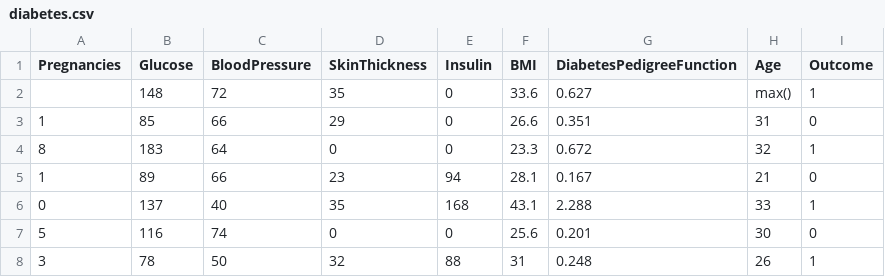
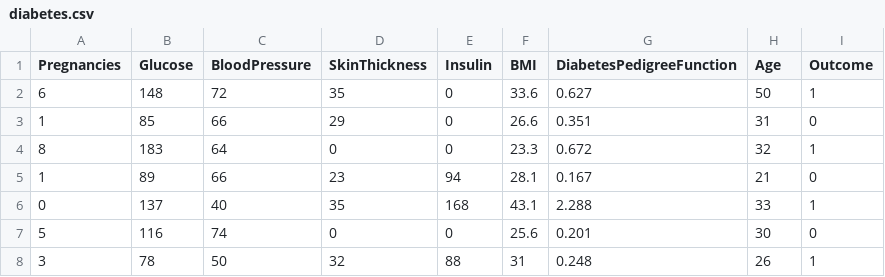
Before and after one commit to MOHITRAJDEO12345/ml_projects_basic, a CSV file: diabetes_prediction/diabetes.csv, drawn as a sheet; only a part is shown.

```diff
--- a/diabetes_prediction/diabetes.csv
+++ b/diabetes_prediction/diabetes.csv
@@ -1,3 +1,3 @@
 Pregnancies,Glucose,BloodPressure,SkinThickness,Insulin,BMI,DiabetesPedigreeFunction,Age,Outcome
-,148,72,35,0,33.6,0.627,max(),1
+6,148,72,35,0,33.6,0.627,50,1
 1,85,66,29,0,26.6,0.351,31,0
```
Also changed, not shown: 4 other files.
